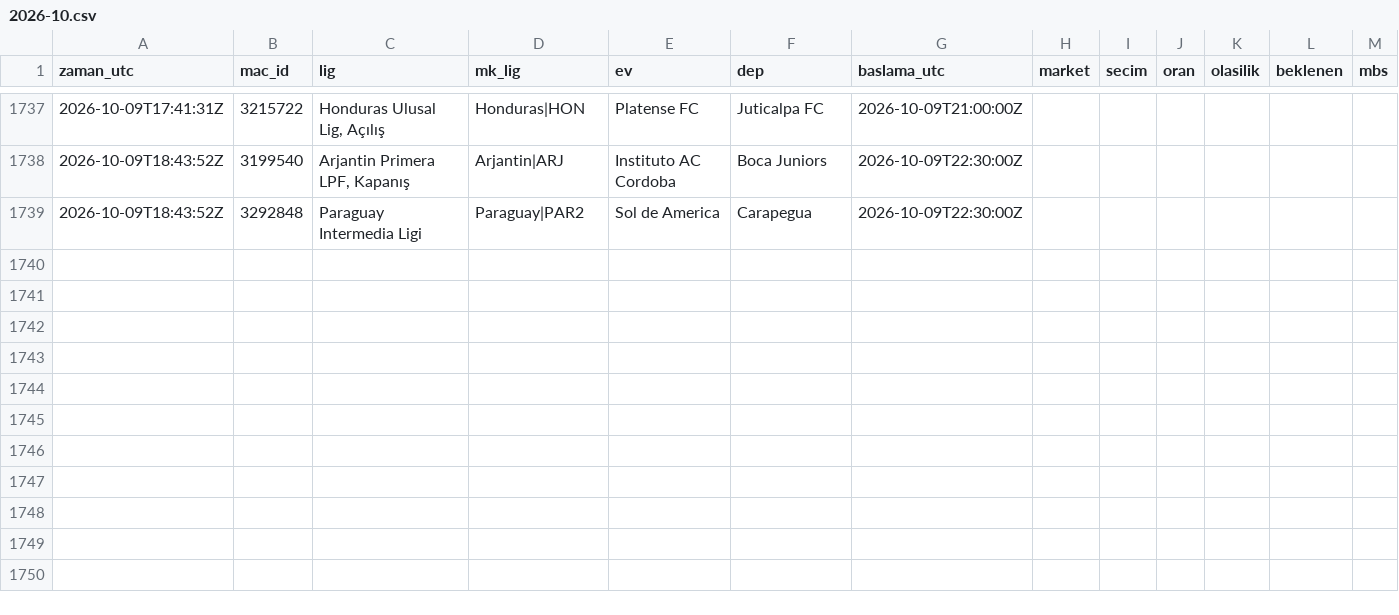
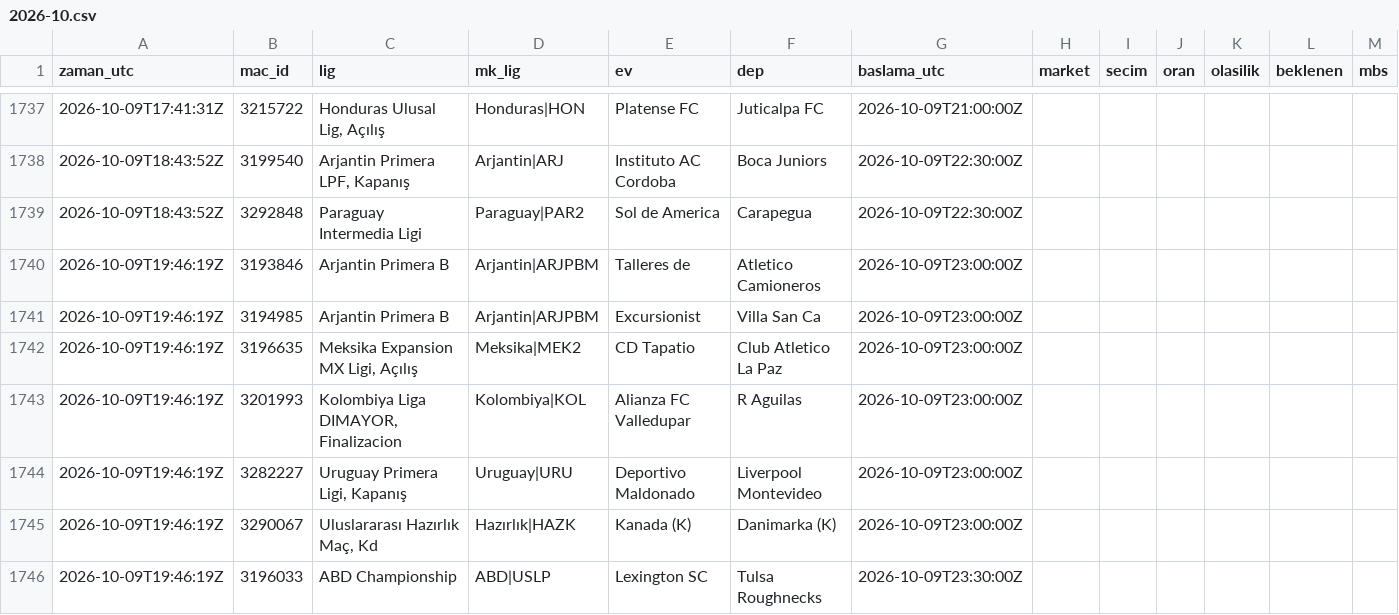
Before and after one commit to serhatblb/iddaa-analiz, a CSV file: data/tekler/2026-10.csv, drawn as a sheet; only a part is shown, gaps mark what is left out.

```diff
--- a/data/tekler/2026-10.csv
+++ b/data/tekler/2026-10.csv
@@ -1739 +1739,8 @@ zaman_utc,mac_id,lig,mk_lig,ev,dep,baslama_utc,market,secim,oran,olasilik,beklen
 2026-10-09T18:43:52Z,3292848,Paraguay Intermedia Ligi,Paraguay|PAR2,Sol de America,Carapegua,2026-10-09T22:30:00Z,,,,,,
+2026-10-09T19:46:19Z,3193846,Arjantin Primera B,Arjantin|ARJPBM,Talleres de,Atletico Camioneros,2026-10-09T23:00:00Z,,,,,,
+2026-10-09T19:46:19Z,3194985,Arjantin Primera B,Arjantin|ARJPBM,Excursionist,Villa San Ca,2026-10-09T23:00:00Z,,,,,,
+2026-10-09T19:46:19Z,3196635,"Meksika Expansion MX Ligi, Açılış",Meksika|MEK2,CD Tapatio,Club Atletico La Paz,2026-10-09T23:00:00Z,,,,,,
+2026-10-09T19:46:19Z,3201993,"Kolombiya Liga DIMAYOR, Finalizacion",Kolombiya|KOL,Alianza FC Valledupar,R Aguilas,2026-10-09T23:00:00Z,,,,,,
+2026-10-09T19:46:19Z,3282227,"Uruguay Primera Ligi, Kapanış",Uruguay|URU,Deportivo Maldonado,Liverpool Montevideo,2026-10-09T23:00:00Z,,,,,,
+2026-10-09T19:46:19Z,3290067,"Uluslararası Hazırlık Maç, Kd",Hazırlık|HAZK,Kanada (K),Danimarka (K),2026-10-09T23:00:00Z,,,,,,
+2026-10-09T19:46:19Z,3196033,ABD Championship,ABD|USLP,Lexington SC,Tulsa Roughnecks,2026-10-09T23:30:00Z,,,,,,
```
Also changed, not shown: data/kuponlar.csv, data/maclar/2026-10.csv, 6 other files.
